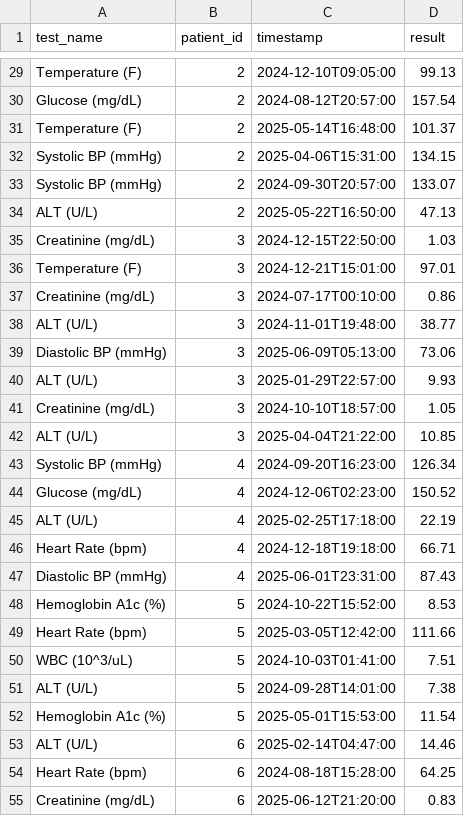
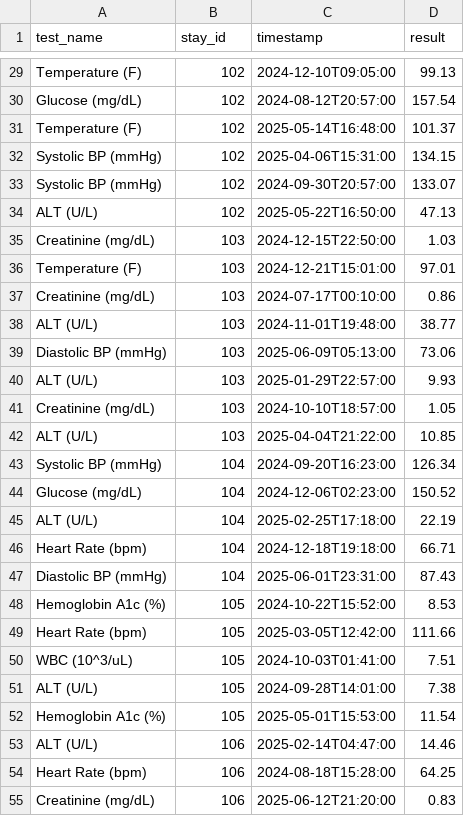
Before and after one commit to mmcdermott/MEDS_extract, a CSV file: example/raw_data/labs_vitals.csv, drawn as a sheet; only a part is shown, gaps mark what is left out; the diff covers the shown part only; the diff names each change by its address in the sheet, - before the commit and + after, or states it on an @@ line.

```diff
--- a/example/raw_data/labs_vitals.csv
+++ b/example/raw_data/labs_vitals.csv
-B1: patient_id
+B1: stay_id
-B29:B34 (stay_id): 2
+B29:B34 (stay_id): 102
-B35:B42 (stay_id): 3
+B35:B42 (stay_id): 103
-B43:B47 (stay_id): 4
+B43:B47 (stay_id): 104
-B48:B52 (stay_id): 5
+B48:B52 (stay_id): 105
-B53:B55 (stay_id): 6
+B53:B55 (stay_id): 106
```
Also changed, not shown: 59 edited cells elsewhere in this file, 4 other files.
